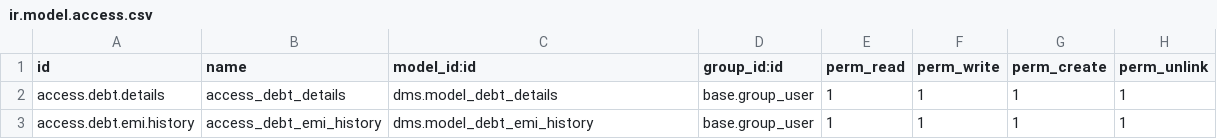
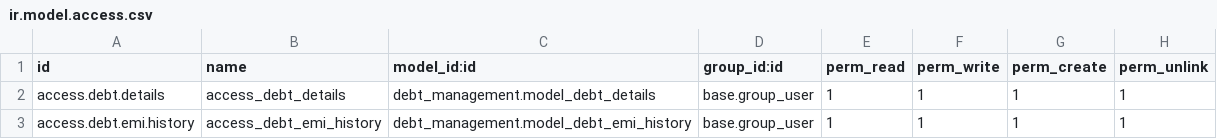
Before and after one commit to Fourcade7/Docker_Odoo_Community_v19.0, a CSV file: addons/debt_management/security/ir.model.access.csv, drawn as a sheet.

```diff
--- a/addons/debt_management/security/ir.model.access.csv
+++ b/addons/debt_management/security/ir.model.access.csv
@@ -1,3 +1,3 @@
 id,name,model_id:id,group_id:id,perm_read,perm_write,perm_create,perm_unlink
-access.debt.details,access_debt_details,dms.model_debt_details,base.group_user,1,1,1,1
-access.debt.emi.history,access_debt_emi_history,dms.model_debt_emi_history,base.group_user,1,1,1,1
+access.debt.details,access_debt_details,debt_management.model_debt_details,base.group_user,1,1,1,1
+access.debt.emi.history,access_debt_emi_history,debt_management.model_debt_emi_history,base.group_user,1,1,1,1
```
Also changed, not shown: 13 other files.
